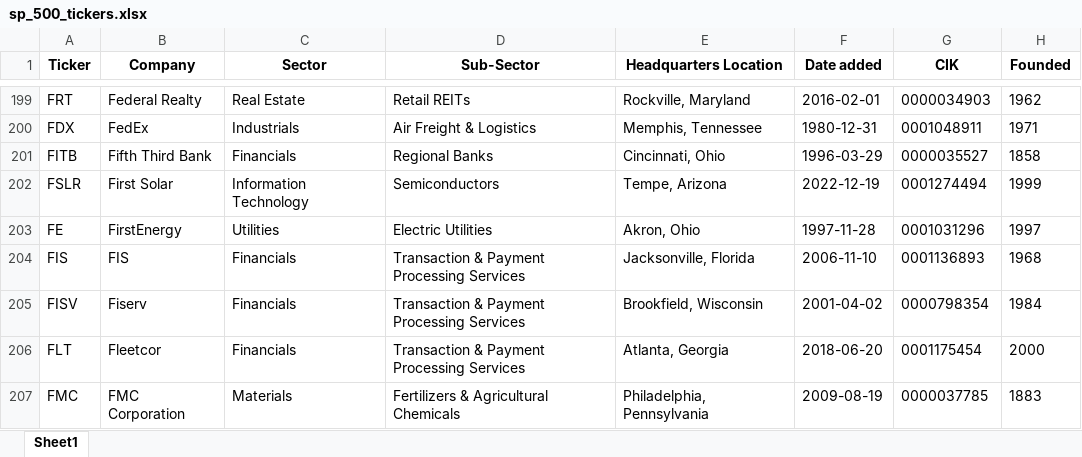
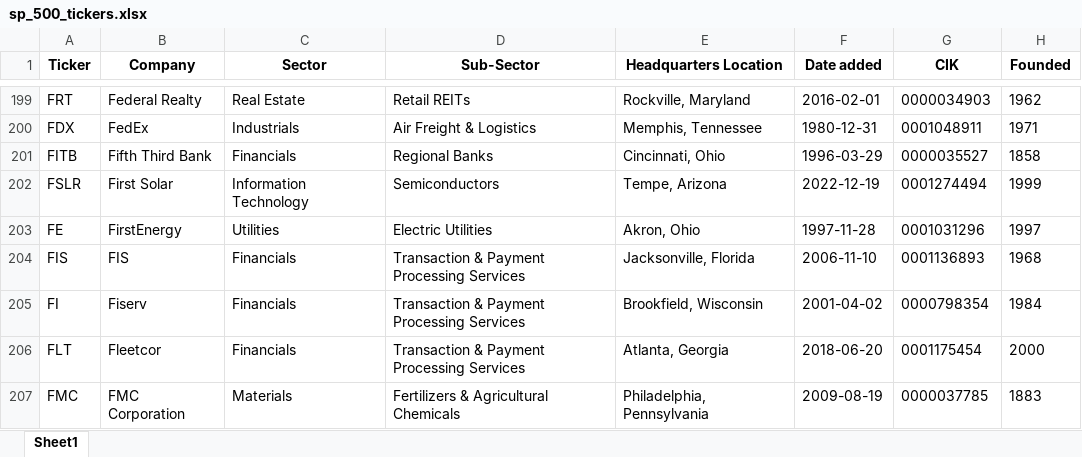
Before and after one commit to maxruffo/XLSX_Data_Stock_Crypto_Data, an Excel workbook: data/stocks/~index_ticker_list/usa/sp_500_tickers.xlsx, sheet Sheet1, drawn as a sheet; only a part is shown, gaps mark what is left out; values as stored, in another font and other column widths than the file's, no borders; the diff names each change by its address in the sheet, - before the commit and + after, or states it on an @@ line.

```diff
--- a/data/stocks/~index_ticker_list/usa/sp_500_tickers.xlsx (sheet Sheet1)
+++ b/data/stocks/~index_ticker_list/usa/sp_500_tickers.xlsx (sheet Sheet1)
-A205 (Ticker): FISV
+A205 (Ticker): FI
```
Also changed, not shown: data/stocks/~index_ticker_list/europe/cac_40_tickers.xlsx, data/stocks/~index_ticker_list/europe/dax_tickers.xlsx, 4 other files.
